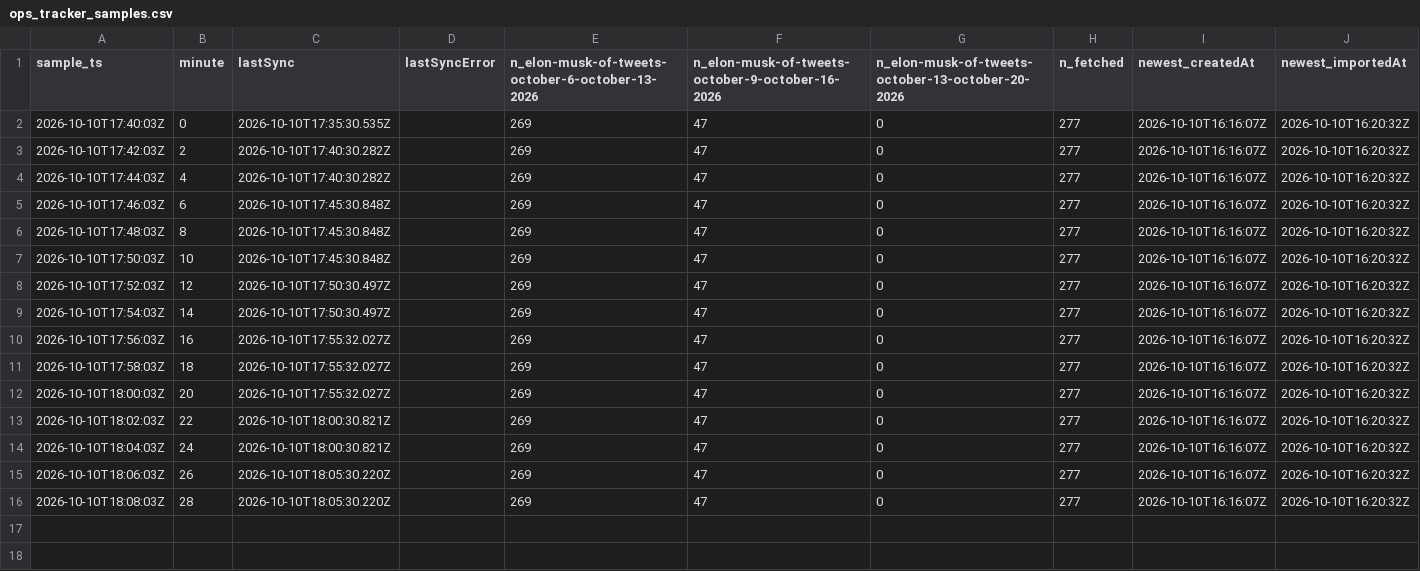
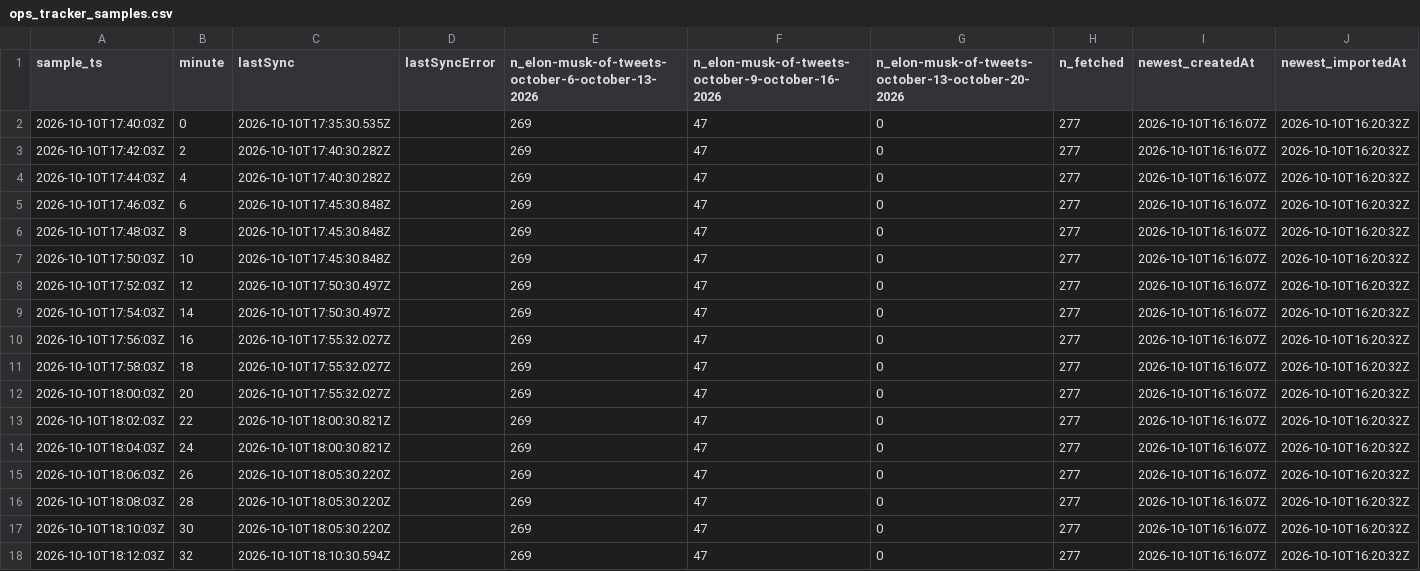
Before and after one commit to arvinhadidi/elon-poly-experiment, a CSV file: elon/data/ops_tracker_samples.csv, drawn as a sheet; the diff names each change by its address in the sheet, - before the commit and + after, or states it on an @@ line.

```diff
--- a/elon/data/ops_tracker_samples.csv
+++ b/elon/data/ops_tracker_samples.csv
+row 17: 2026-10-10T18:10:03Z | 30 | 2026-10-10T18:05:30.220Z |  | 269 | 47 | 0 | 277 | 2026-10-10T16:16:07Z | 2026-10-10T16:20:32Z
+row 18: 2026-10-10T18:12:03Z | 32 | 2026-10-10T18:10:30.594Z |  | 269 | 47 | 0 | 277 | 2026-10-10T16:16:07Z | 2026-10-10T16:20:32Z
```
Also changed, not shown: 5 other files.
